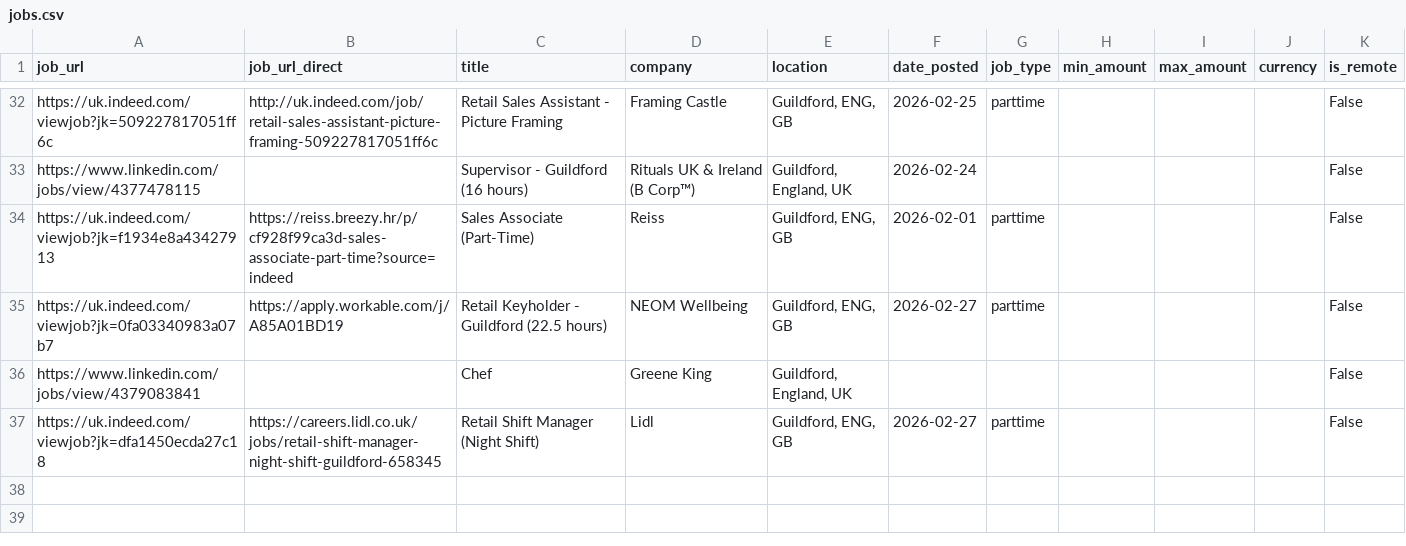
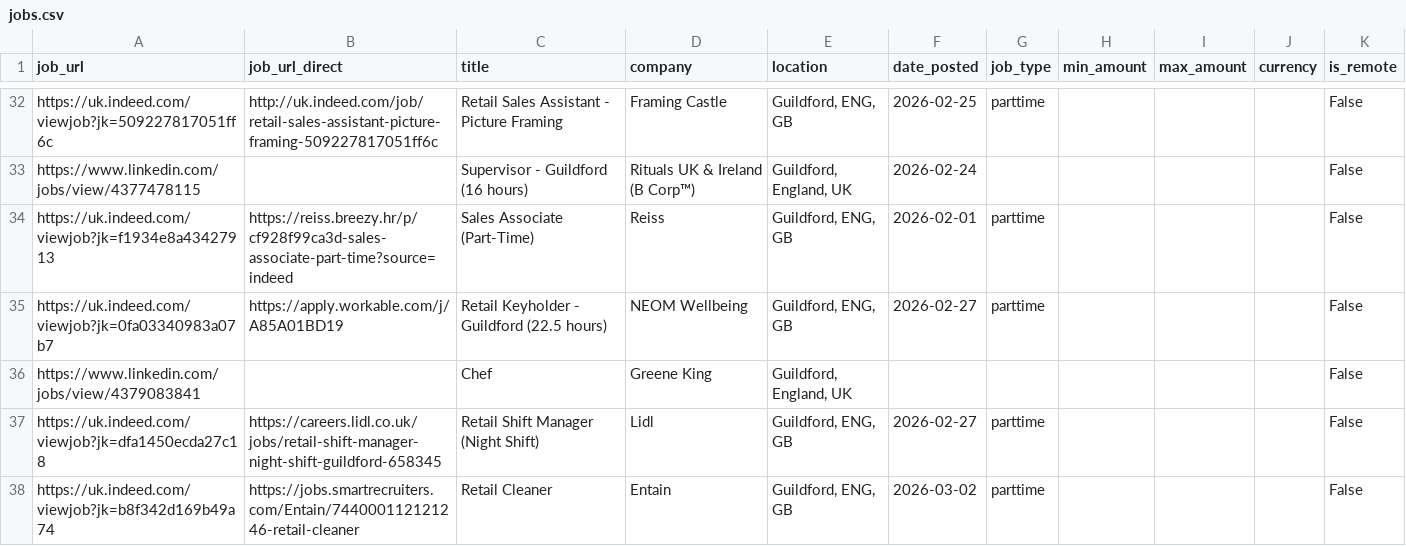
Before and after one commit to Boom123bam/job-scraper, a CSV file: jobs.csv, drawn as a sheet; only a part is shown, gaps mark what is left out; the diff names each change by its address in the sheet, - before the commit and + after, or states it on an @@ line.

```diff
--- a/jobs.csv
+++ b/jobs.csv
+row 38: https://uk.indeed.com/viewjob?jk=b8f342d169b49a74 | https://jobs.smartrecruiters.com/Entain/744000112121246-retail-cleaner | Retail Cleaner | Entain | Guildford, ENG, GB | 2026-03-02 | parttime |  |  |  | False
```
